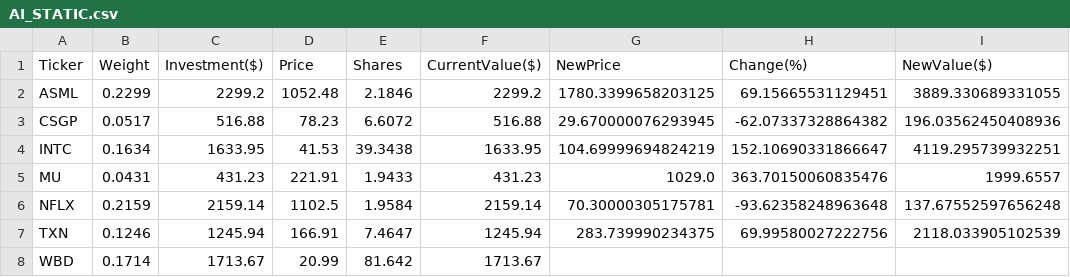
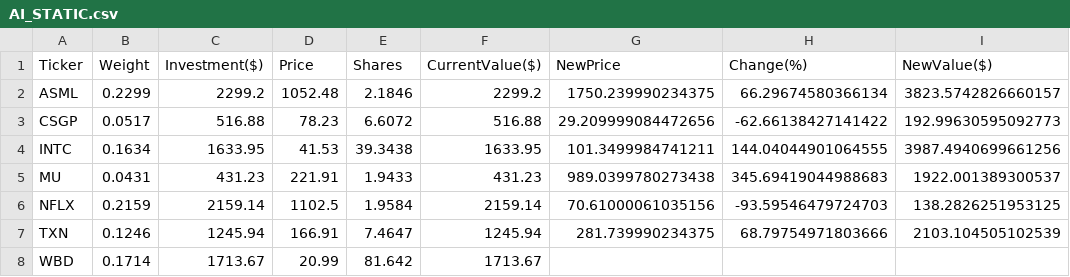
Before and after one commit to borawskiD/AI_STOCK_BOT, a CSV file: results/portfolios/AI_STATIC.csv, drawn as a sheet.

```diff
--- a/results/portfolios/AI_STATIC.csv
+++ b/results/portfolios/AI_STATIC.csv
@@ -1,8 +1,8 @@
 Ticker,Weight,Investment($),Price,Shares,CurrentValue($),NewPrice,Change(%),NewValue($)
-ASML,0.2299,2299.2,1052.48,2.1846,2299.2,1780.3399658203125,69.15665531129451,3889.330689331055
-CSGP,0.0517,516.88,78.23,6.6072,516.88,29.670000076293945,-62.07337328864382,196.03562450408936
-INTC,0.1634,1633.95,41.53,39.3438,1633.95,104.69999694824219,152.10690331866647,4119.295739932251
-MU,0.0431,431.23,221.91,1.9433,431.23,1029.0,363.70150060835476,1999.6557
-NFLX,0.2159,2159.14,1102.5,1.9584,2159.14,70.30000305175781,-93.62358248963648,137.67552597656248
-TXN,0.1246,1245.94,166.91,7.4647,1245.94,283.739990234375,69.99580027222756,2118.033905102539
+ASML,0.2299,2299.2,1052.48,2.1846,2299.2,1750.239990234375,66.29674580366134,3823.5742826660157
+CSGP,0.0517,516.88,78.23,6.6072,516.88,29.209999084472656,-62.66138427141422,192.99630595092773
+INTC,0.1634,1633.95,41.53,39.3438,1633.95,101.3499984741211,144.04044901064555,3987.4940699661256
+MU,0.0431,431.23,221.91,1.9433,431.23,989.0399780273438,345.69419044988683,1922.001389300537
+NFLX,0.2159,2159.14,1102.5,1.9584,2159.14,70.61000061035156,-93.59546479724703,138.2826251953125
+TXN,0.1246,1245.94,166.91,7.4647,1245.94,281.739990234375,68.79754971803666,2103.104505102539
 WBD,0.1714,1713.67,20.99,81.642,1713.67,,,
```
Also changed, not shown: results/portfolios/NEWS_REGULAR.csv, results/portfolios/NEWS_STATIC.csv, 7 other files.
